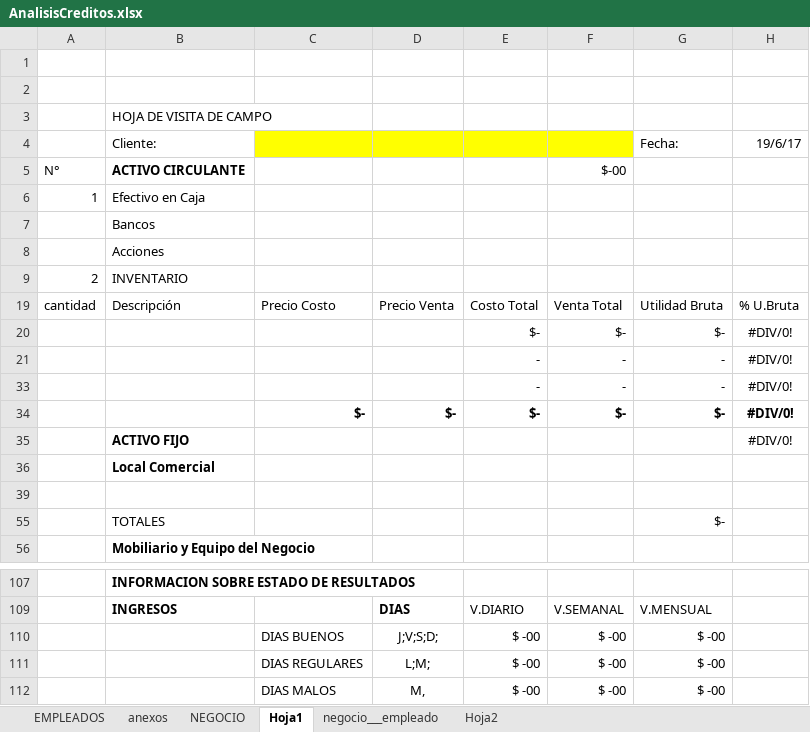
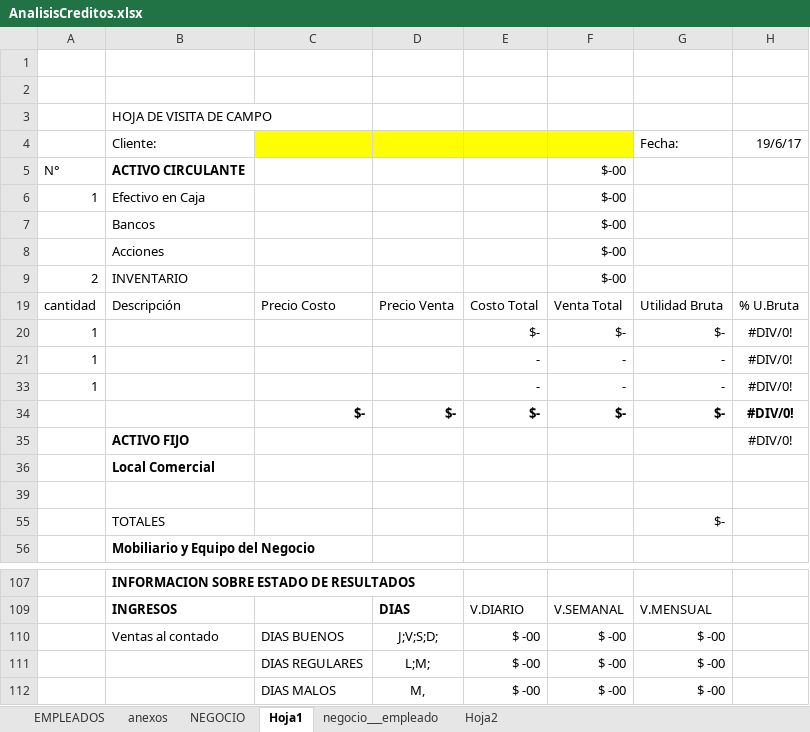
Before and after one commit to CeFGuerrerro/corp_futura, an Excel workbook: CORPFUTURA_v2/src/UTILIDADES/AnalisisCreditos.xlsx, sheet Hoja1, drawn as a sheet; only a part is shown, gaps mark what is left out; values as stored, in another font and other column widths than the file's, no borders; the diff names each change by its address in the sheet, - before the commit and + after, or states it on an @@ line.

```diff
--- a/CORPFUTURA_v2/src/UTILIDADES/AnalisisCreditos.xlsx (sheet Hoja1)
+++ b/CORPFUTURA_v2/src/UTILIDADES/AnalisisCreditos.xlsx (sheet Hoja1)
-F6:F9: (empty)
+F6:F9: $-00
-A20:A21: (empty)
+A20:A21: 1
-A33: (empty)
+A33: 1
-B110: (empty)
+B110: Ventas al contado
```
Also changed, not shown: sheet NEGOCIO, sheet anexos, sheet negocio___empleado, sheet EMPLEADOS, 22 other files.
